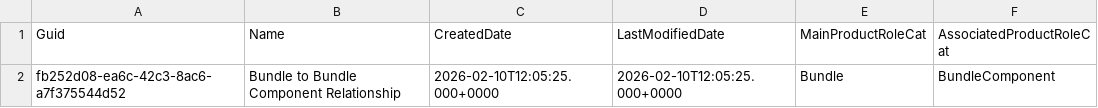
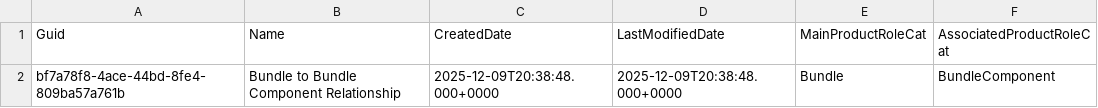
Before and after one commit to rybalkin91prodly/test-sandbox, a CSV file: data/ProductRelationshipType.csv, drawn as a sheet.

Commit message:
add-pcm

```diff
--- a/data/ProductRelationshipType.csv
+++ b/data/ProductRelationshipType.csv
@@ -1,2 +1,2 @@
 Guid,Name,CreatedDate,LastModifiedDate,MainProductRoleCat,AssociatedProductRoleCat
-fb252d08-ea6c-42c3-8ac6-a7f375544d52,Bundle to Bundle Component Relationship,2026-02-10T12:05:25.000+0000,2026-02-10T12:05:25.000+0000,Bundle,BundleComponent
+bf7a78f8-4ace-44bd-8fe4-809ba57a761b,Bundle to Bundle Component Relationship,2025-12-09T20:38:48.000+0000,2025-12-09T20:38:48.000+0000,Bundle,BundleComponent
```
